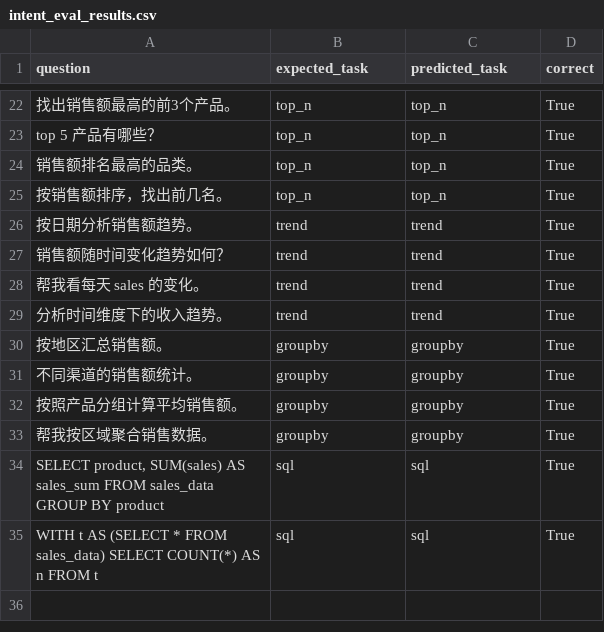
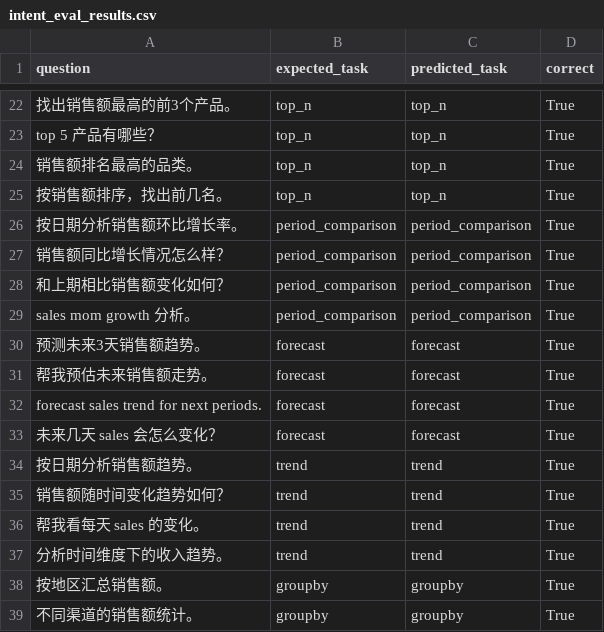
Before and after one commit to peiwenxie422-ux/data-analysis-agent, a CSV file: intent_eval_results.csv, drawn as a sheet; only a part is shown, gaps mark what is left out; the shorter side is filled out with more unchanged rows.

```diff
--- a/intent_eval_results.csv
+++ b/intent_eval_results.csv
@@ -25,2 +25,10 @@ top 5 产品有哪些？,top_n,top_n,True
 按销售额排序，找出前几名。,top_n,top_n,True
+按日期分析销售额环比增长率。,period_comparison,period_comparison,True
+销售额同比增长情况怎么样？,period_comparison,period_comparison,True
+和上期相比销售额变化如何？,period_comparison,period_comparison,True
+sales mom growth 分析。,period_comparison,period_comparison,True
+预测未来3天销售额趋势。,forecast,forecast,True
+帮我预估未来销售额走势。,forecast,forecast,True
+forecast sales trend for next periods.,forecast,forecast,True
+未来几天 sales 会怎么变化？,forecast,forecast,True
 按日期分析销售额趋势。,trend,trend,True
```
Also changed, not shown: latency_test_results.csv, 8 other files.
